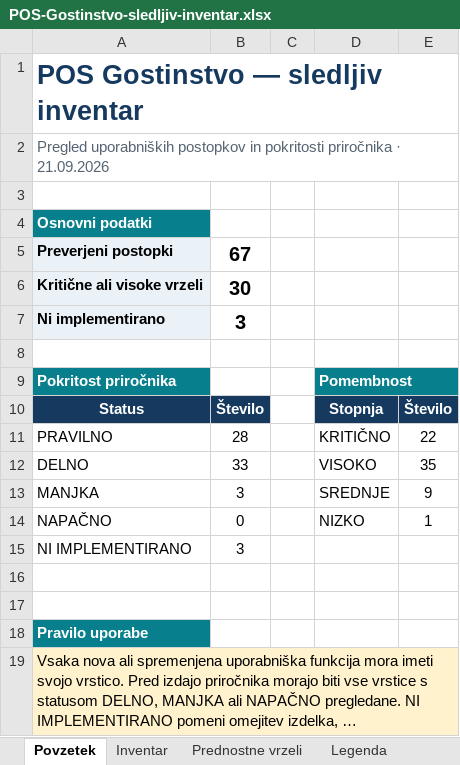
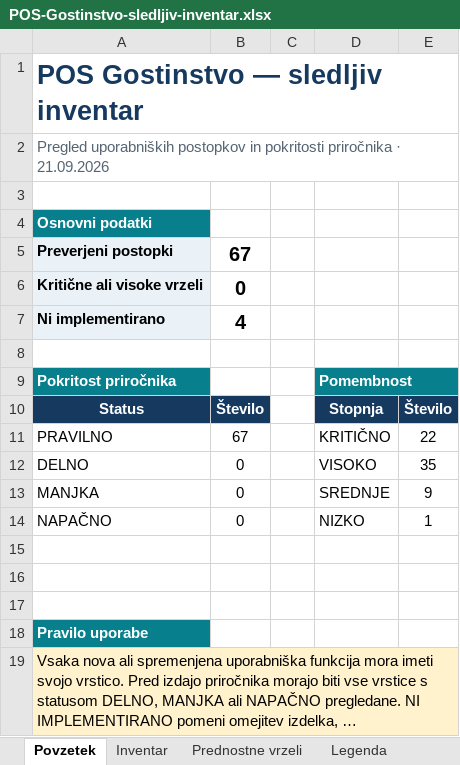
Before and after one commit to Bookie-Mikrona/POS, an Excel workbook: docs/POS-Gostinstvo-sledljiv-inventar.xlsx, sheet Povzetek, drawn as a sheet; long unchanged cells end in …; values as stored, in another font and other column widths than the file's, no borders; charts and pictures not drawn; the diff names each change by its address in the sheet, - before the commit and + after, or states it on an @@ line.

```diff
--- a/docs/POS-Gostinstvo-sledljiv-inventar.xlsx (sheet Povzetek)
+++ b/docs/POS-Gostinstvo-sledljiv-inventar.xlsx (sheet Povzetek)
-B6: 30
+B6: 0
-B7: 3
+B7: 4
-B11: 28
+B11: 67
-B12: 33
+B12: 0
-B13: 3
+B13: 0
-row 15: NI IMPLEMENTIRANO | 3
+row 15: (empty)
```
Also changed, not shown: sheet Prednostne vrzeli, sheet Inventar, sheet Legenda, charts or pictures, 33 other files.
